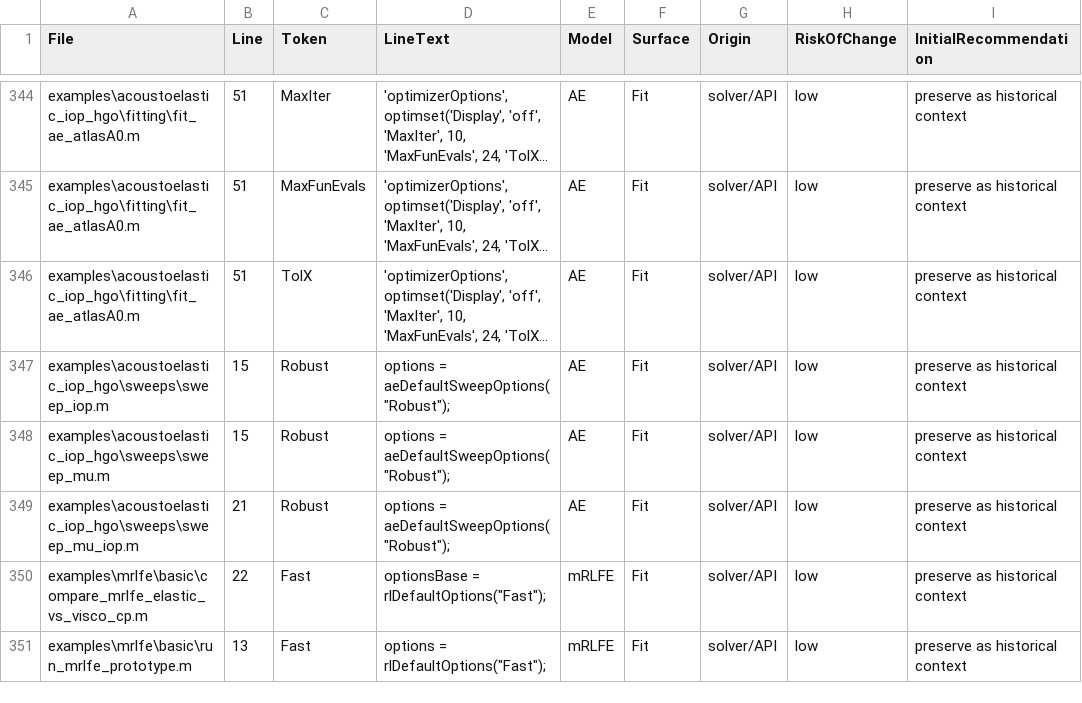
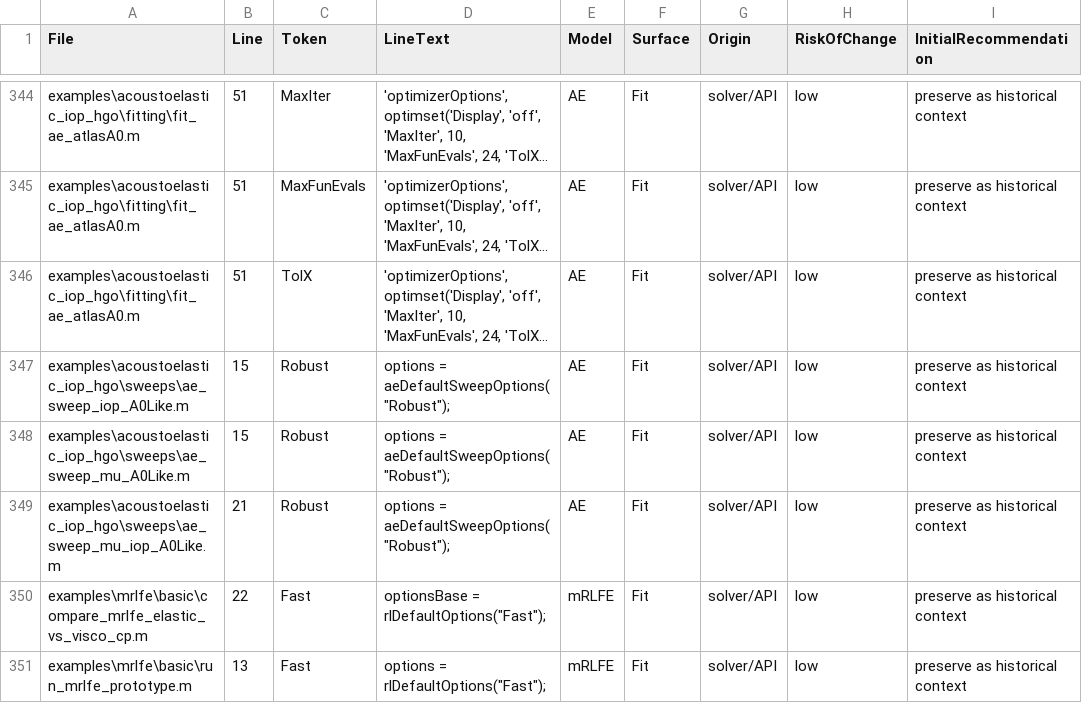
Before and after one commit to cpariona/Lamb-fundamental-solver, a CSV file: analysis/execution_profiles/execution_profile_inventory.csv, drawn as a sheet; only a part is shown, gaps mark what is left out; long unchanged cells end in …; the diff names each change by its address in the sheet, - before the commit and + after, or states it on an @@ line.

Commit message:
Unify sweep layout and canonical entrypoints

```diff
--- a/analysis/execution_profiles/execution_profile_inventory.csv
+++ b/analysis/execution_profiles/execution_profile_inventory.csv
-A347 (File): examples\acoustoelastic_iop_hgo\sweeps\sweep_iop.m
+A347 (File): examples\acoustoelastic_iop_hgo\sweeps\ae_sweep_iop_A0Like.m
-A348 (File): examples\acoustoelastic_iop_hgo\sweeps\sweep_mu.m
+A348 (File): examples\acoustoelastic_iop_hgo\sweeps\ae_sweep_mu_A0Like.m
-A349 (File): examples\acoustoelastic_iop_hgo\sweeps\sweep_mu_iop.m
+A349 (File): examples\acoustoelastic_iop_hgo\sweeps\ae_sweep_mu_iop_A0Like.m
```
Also changed, not shown: 42 other files.
